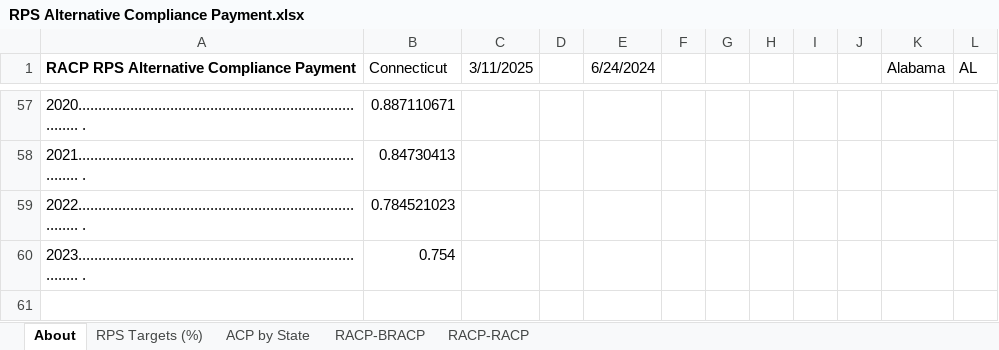
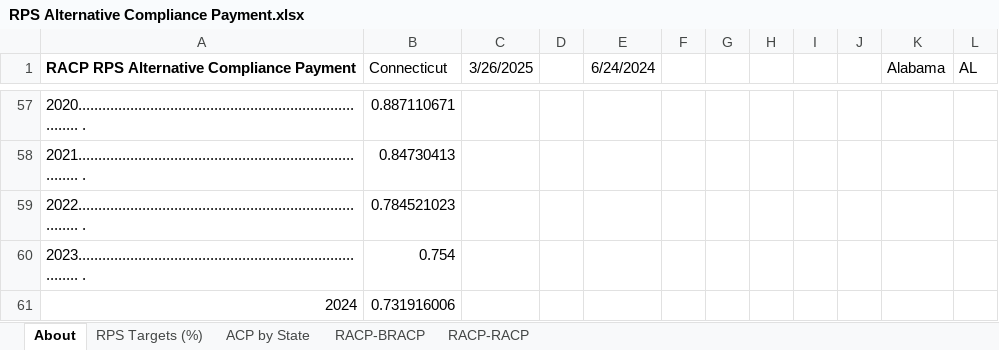
Before and after one commit to EnergyInnovation/eps-connecticut, an Excel workbook: InputData/elec/RACP/RPS Alternative Compliance Payment.xlsx, sheet About, drawn as a sheet; only a part is shown, gaps mark what is left out; values as stored, in another font and other column widths than the file's, no borders; conditional formats not drawn; the diff names each change by its address in the sheet, - before the commit and + after, or states it on an @@ line.

```diff
--- a/InputData/elec/RACP/RPS Alternative Compliance Payment.xlsx (sheet About)
+++ b/InputData/elec/RACP/RPS Alternative Compliance Payment.xlsx (sheet About)
-C1: 3/11/2025
+C1: 3/26/2025
+row 61: 2024 | 0.731916006
```
Also changed, not shown: sheet ACP by State, sheet RACP-RACP, formulas that keep their value, InputData/ccs/BCS/BAU CCS Subsidy.xlsx, InputData/fuels/BS/BAU Subsidies.xlsx, 30 other files.
